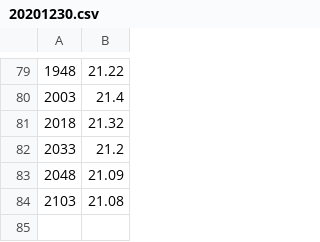
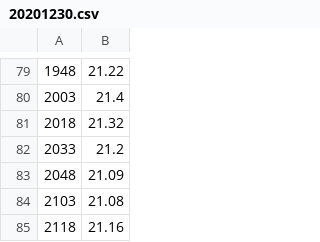
Before and after one commit to Phoenix1747/OpenSC-Data, a CSV file: data/20201230.csv, drawn as a sheet; only a part is shown, gaps mark what is left out.

Commit message:
auto data update

```diff
--- a/data/20201230.csv
+++ b/data/20201230.csv
@@ -84 +84,2 @@
 2103,21.08
+2118,21.16
```
Also changed, not shown: 2 other files.
